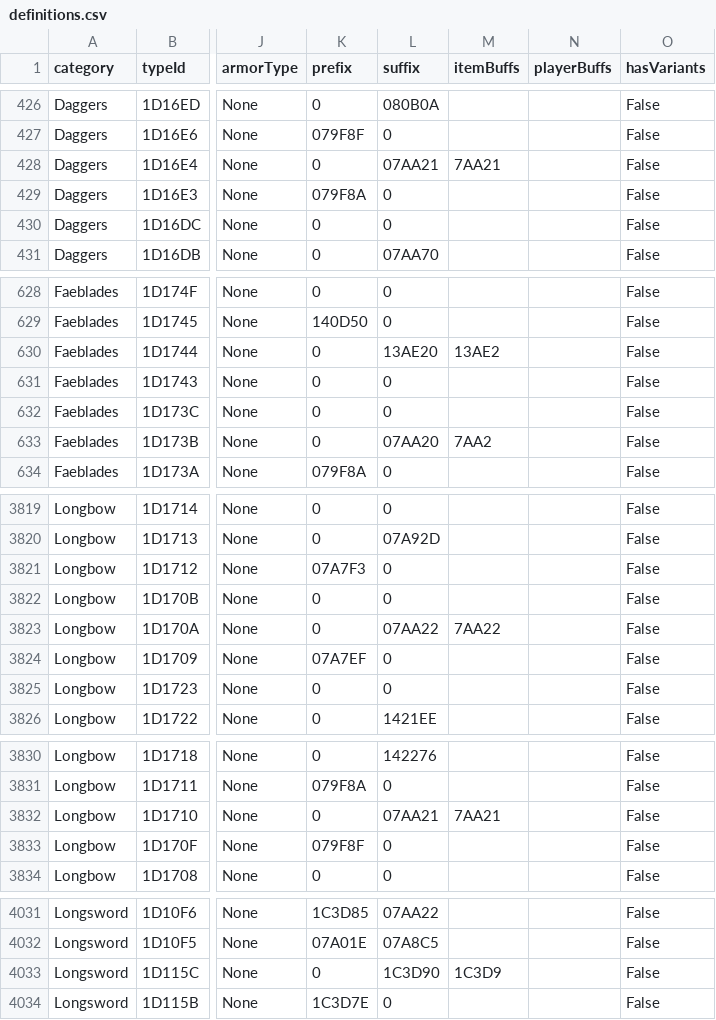
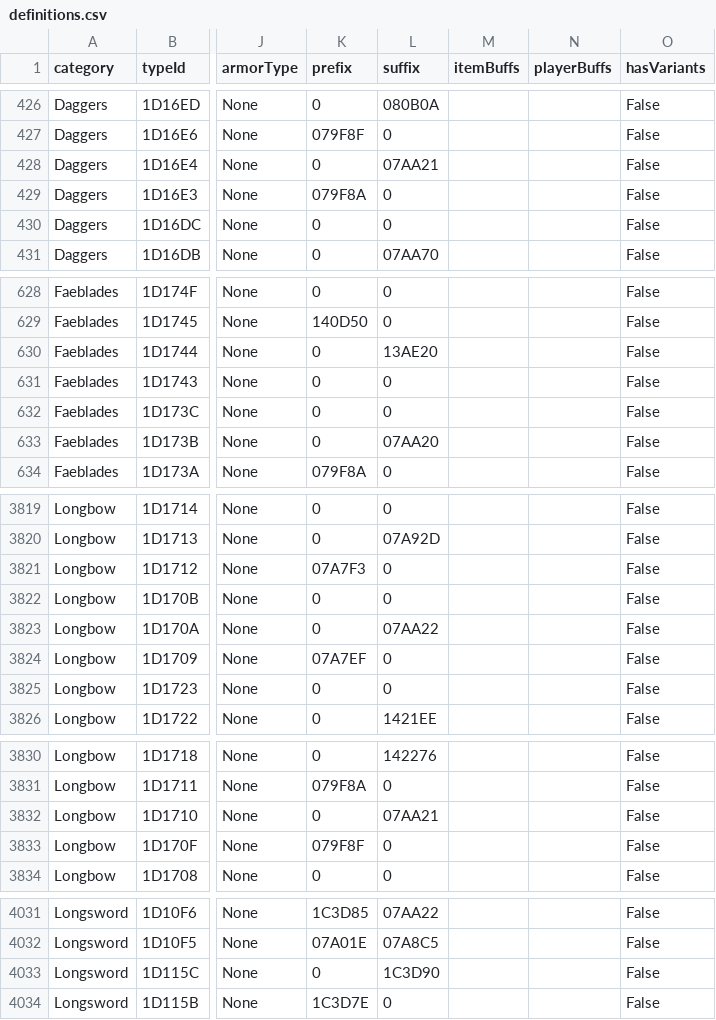
Before and after one commit to mburbea/koar-item-editor, a CSV file: KoAR.Core/Data/definitions.csv, drawn as a sheet; only a part is shown, gaps mark what is left out; the diff names each change by its address in the sheet, - before the commit and + after, or states it on an @@ line.

Commit message:
retry on getting this data right

```diff
--- a/KoAR.Core/Data/definitions.csv
+++ b/KoAR.Core/Data/definitions.csv
-M428 (itemBuffs): 7AA21
+M428 (itemBuffs): (empty)
-M630 (itemBuffs): 13AE2
+M630 (itemBuffs): (empty)
-M633 (itemBuffs): 7AA2
+M633 (itemBuffs): (empty)
-M3823 (itemBuffs): 7AA22
+M3823 (itemBuffs): (empty)
-M3832 (itemBuffs): 7AA21
+M3832 (itemBuffs): (empty)
-M4033 (itemBuffs): 1C3D9
+M4033 (itemBuffs): (empty)
```
